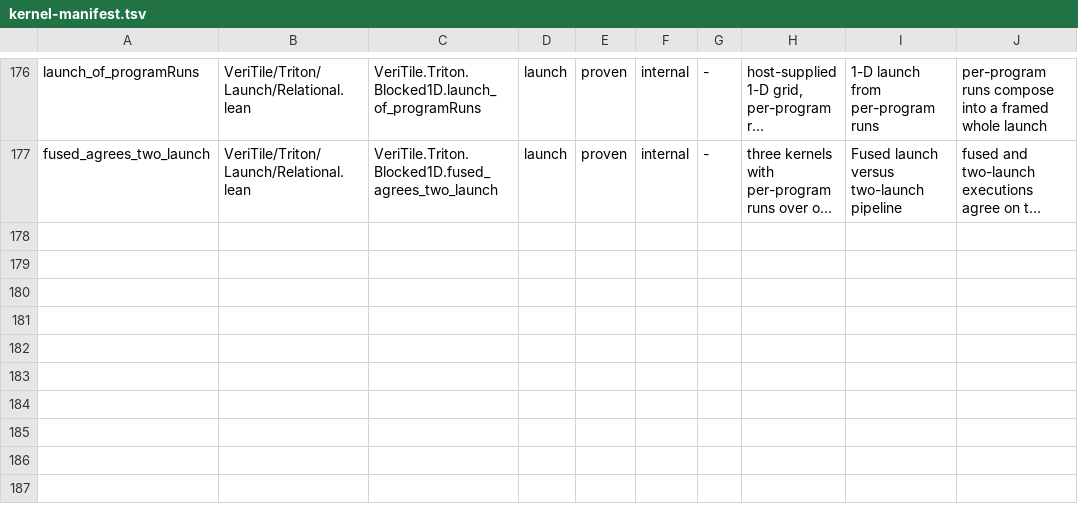
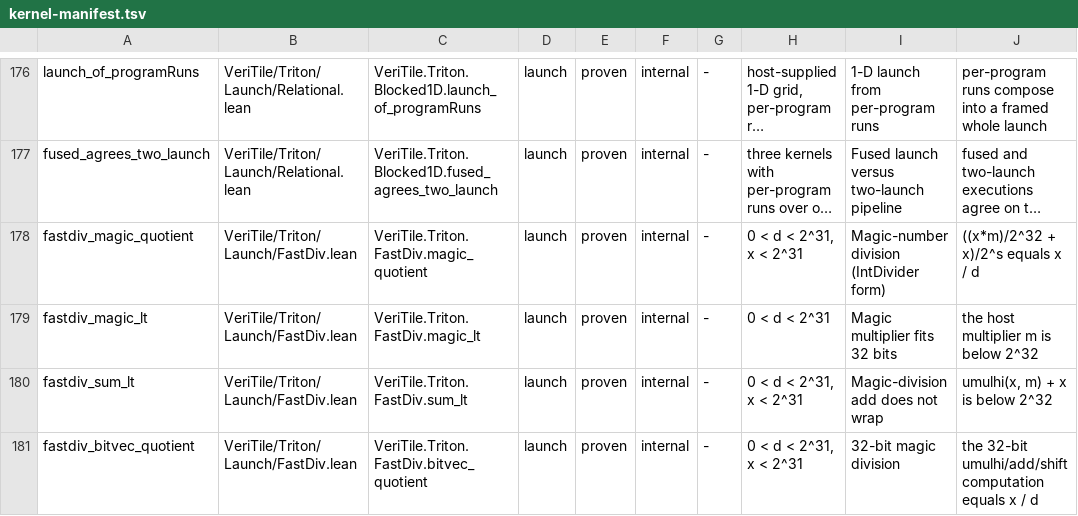
Before and after one commit to scasella/veritile-narrow-cat, a TSV file: scripts/kernel-manifest.tsv, drawn as a sheet; only a part is shown, gaps mark what is left out; long unchanged cells end in …; the diff names each change by its address in the sheet, - before the commit and + after, or states it on an @@ line.

```diff
--- a/scripts/kernel-manifest.tsv
+++ b/scripts/kernel-manifest.tsv
+row 178: fastdiv_magic_quotient | VeriTile/Triton/Launch/FastDiv.lean | VeriTile.Triton.FastDiv.magic_quotient | launch | proven | internal | - | 0 < d < 2^31, x < 2^31 | Magic-number division (IntDivider form) | ((x*m)/2^32 + x)/2^s equals x / d
+row 179: fastdiv_magic_lt | VeriTile/Triton/Launch/FastDiv.lean | VeriTile.Triton.FastDiv.magic_lt | launch | proven | internal | - | 0 < d < 2^31 | Magic multiplier fits 32 bits | the host multiplier m is below 2^32
+row 180: fastdiv_sum_lt | VeriTile/Triton/Launch/FastDiv.lean | VeriTile.Triton.FastDiv.sum_lt | launch | proven | internal | - | 0 < d < 2^31, x < 2^31 | Magic-division add does not wrap | umulhi(x, m) + x is below 2^32
+row 181: fastdiv_bitvec_quotient | VeriTile/Triton/Launch/FastDiv.lean | VeriTile.Triton.FastDiv.bitvec_quotient | launch | proven | internal | - | 0 < d < 2^31, x < 2^31 | 32-bit magic division | the 32-bit umulhi/add/shift computation equals x / d
```
Also changed, not shown: 1 other file.
